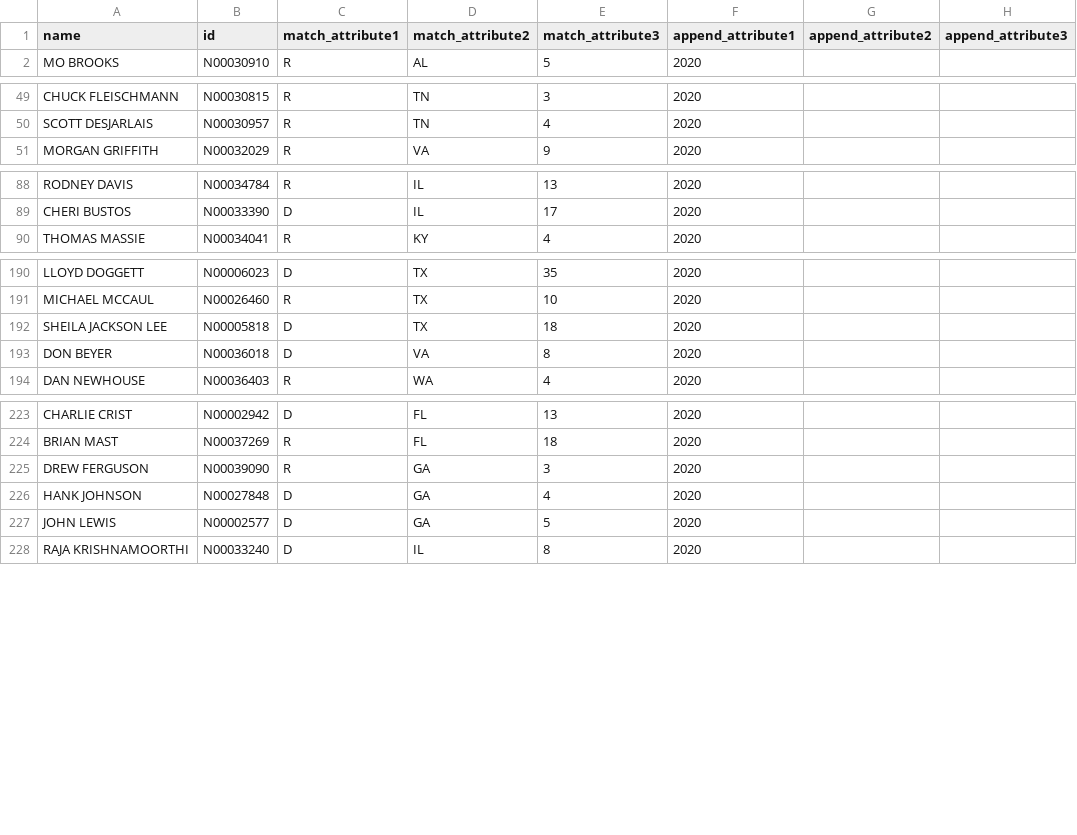
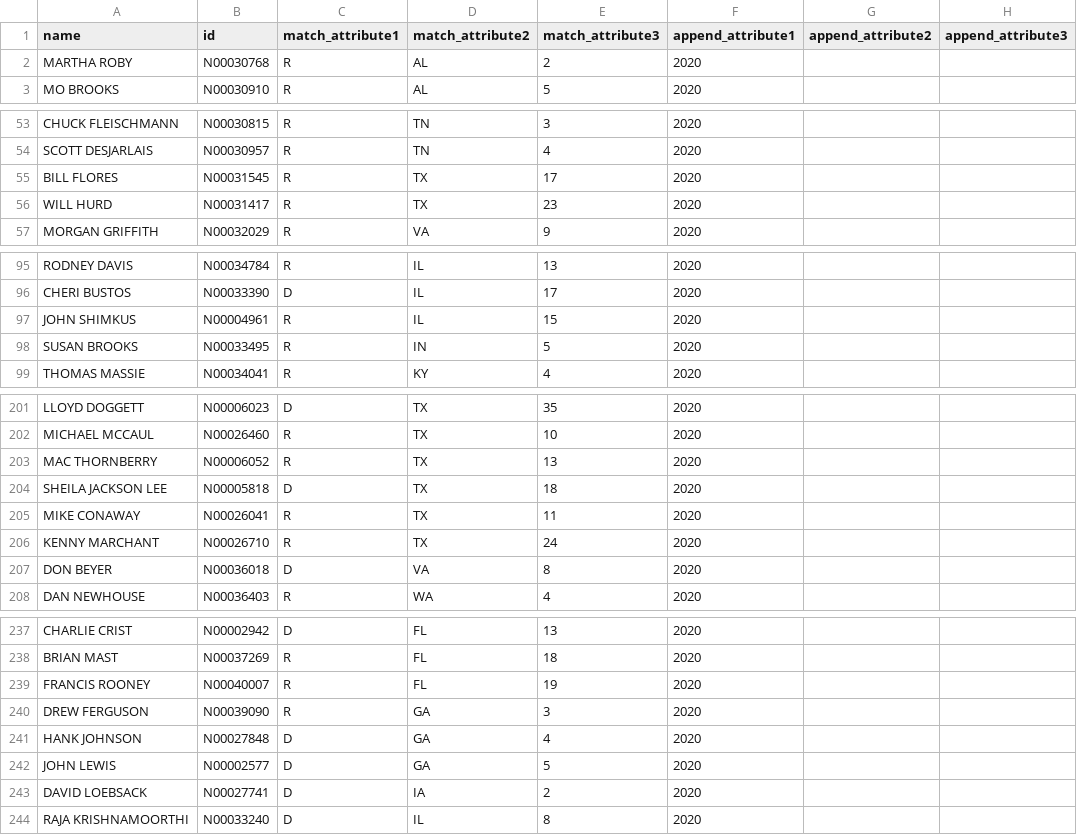
Before and after one commit to marobinette/cfd-project-ds1, a CSV file: matching/match_candidates_2020_test.csv, drawn as a sheet; only a part is shown, gaps mark what is left out; the diff covers the shown part only.

Commit message:
Cleaned up and corrected FEC candidate & contribution ETL notebook and output files

```diff
--- a/matching/match_candidates_2020_test.csv
+++ b/matching/match_candidates_2020_test.csv
@@ -1,2 +1,3 @@
 name,id,match_attribute1,match_attribute2,match_attribute3,append_attribute1,append_attribute2,append_attribute3
+MARTHA ROBY,N00030768,R,AL,2,2020,,
 MO BROOKS,N00030910,R,AL,5,2020,,
@@ -50,2 +54,4 @@ CHUCK FLEISCHMANN,N00030815,R,TN,3,2020,,
 SCOTT DESJARLAIS,N00030957,R,TN,4,2020,,
+BILL FLORES,N00031545,R,TX,17,2020,,
+WILL HURD,N00031417,R,TX,23,2020,,
 MORGAN GRIFFITH,N00032029,R,VA,9,2020,,
@@ -89,2 +96,4 @@ RODNEY DAVIS,N00034784,R,IL,13,2020,,
 CHERI BUSTOS,N00033390,D,IL,17,2020,,
+JOHN SHIMKUS,N00004961,R,IL,15,2020,,
+SUSAN BROOKS,N00033495,R,IN,5,2020,,
 THOMAS MASSIE,N00034041,R,KY,4,2020,,
@@ -191,3 +202,6 @@ LLOYD DOGGETT,N00006023,D,TX,35,2020,,
 MICHAEL MCCAUL,N00026460,R,TX,10,2020,,
+MAC THORNBERRY,N00006052,R,TX,13,2020,,
 SHEILA JACKSON LEE,N00005818,D,TX,18,2020,,
+MIKE CONAWAY,N00026041,R,TX,11,2020,,
+KENNY MARCHANT,N00026710,R,TX,24,2020,,
 DON BEYER,N00036018,D,VA,8,2020,,
@@ -224,2 +238,3 @@ CHARLIE CRIST,N00002942,D,FL,13,2020,,
 BRIAN MAST,N00037269,R,FL,18,2020,,
+FRANCIS ROONEY,N00040007,R,FL,19,2020,,
 DREW FERGUSON,N00039090,R,GA,3,2020,,
@@ -227,2 +242,3 @@ HANK JOHNSON,N00027848,D,GA,4,2020,,
 JOHN LEWIS,N00002577,D,GA,5,2020,,
+DAVID LOEBSACK,N00027741,D,IA,2,2020,,
 RAJA KRISHNAMOORTHI,N00033240,D,IL,8,2020,,
```
Also changed, not shown: 11 added rows elsewhere in this file, 1 other file.
